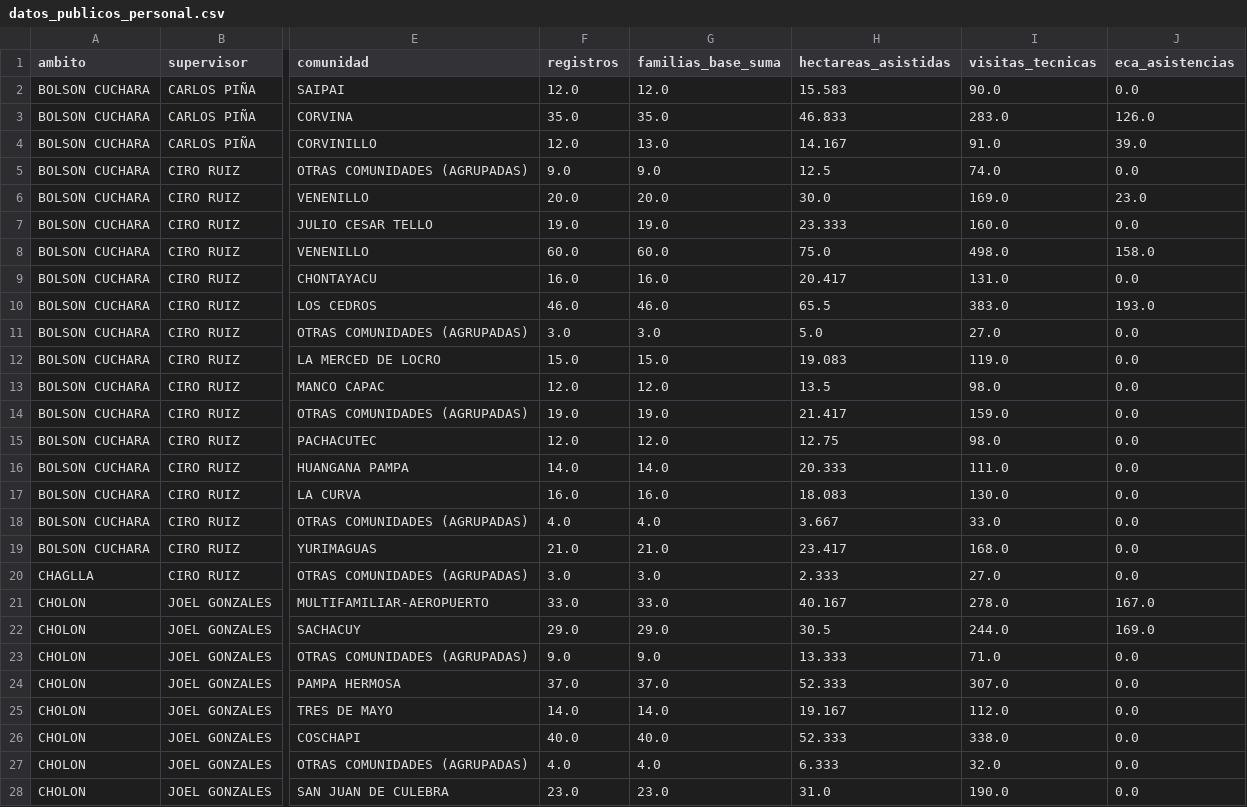
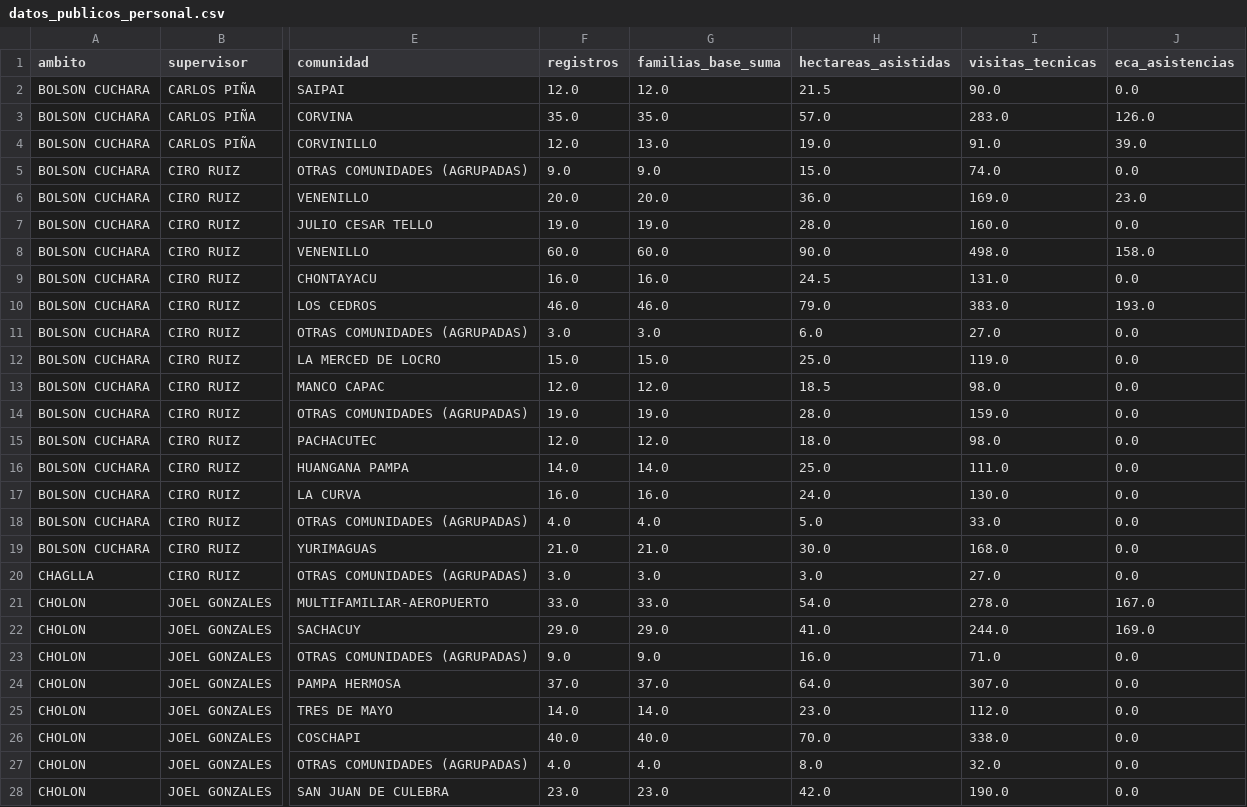
Before and after one commit to JOEL1719-bot/dashboard-cacao-devida, a CSV file: datos_publicos_personal.csv, drawn as a sheet; only a part is shown, gaps mark what is left out; the diff covers the shown part only; the diff names each change by its address in the sheet, - before the commit and + after, or states it on an @@ line.

```diff
--- a/datos_publicos_personal.csv
+++ b/datos_publicos_personal.csv
-H2 (hectareas_asistidas): 15.583
+H2 (hectareas_asistidas): 21.5
-H3 (hectareas_asistidas): 46.833
+H3 (hectareas_asistidas): 57.0
-H4 (hectareas_asistidas): 14.167
+H4 (hectareas_asistidas): 19.0
-H5 (hectareas_asistidas): 12.5
+H5 (hectareas_asistidas): 15.0
-H6 (hectareas_asistidas): 30.0
+H6 (hectareas_asistidas): 36.0
-H7 (hectareas_asistidas): 23.333
+H7 (hectareas_asistidas): 28.0
-H8 (hectareas_asistidas): 75.0
+H8 (hectareas_asistidas): 90.0
-H9 (hectareas_asistidas): 20.417
+H9 (hectareas_asistidas): 24.5
-H10 (hectareas_asistidas): 65.5
+H10 (hectareas_asistidas): 79.0
-H11 (hectareas_asistidas): 5.0
+H11 (hectareas_asistidas): 6.0
-H12 (hectareas_asistidas): 19.083
+H12 (hectareas_asistidas): 25.0
-H13 (hectareas_asistidas): 13.5
+H13 (hectareas_asistidas): 18.5
-H14 (hectareas_asistidas): 21.417
+H14 (hectareas_asistidas): 28.0
-H15 (hectareas_asistidas): 12.75
+H15 (hectareas_asistidas): 18.0
-H16 (hectareas_asistidas): 20.333
+H16 (hectareas_asistidas): 25.0
-H17 (hectareas_asistidas): 18.083
+H17 (hectareas_asistidas): 24.0
-H18 (hectareas_asistidas): 3.667
+H18 (hectareas_asistidas): 5.0
-H19 (hectareas_asistidas): 23.417
+H19 (hectareas_asistidas): 30.0
-H20 (hectareas_asistidas): 2.333
+H20 (hectareas_asistidas): 3.0
-H21 (hectareas_asistidas): 40.167
+H21 (hectareas_asistidas): 54.0
-H22 (hectareas_asistidas): 30.5
+H22 (hectareas_asistidas): 41.0
-H23 (hectareas_asistidas): 13.333
+H23 (hectareas_asistidas): 16.0
-H24 (hectareas_asistidas): 52.333
+H24 (hectareas_asistidas): 64.0
-H25 (hectareas_asistidas): 19.167
+H25 (hectareas_asistidas): 23.0
-H26 (hectareas_asistidas): 52.333
+H26 (hectareas_asistidas): 70.0
-H27 (hectareas_asistidas): 6.333
+H27 (hectareas_asistidas): 8.0
-H28 (hectareas_asistidas): 31.0
+H28 (hectareas_asistidas): 42.0
```
Also changed, not shown: 100 edited cells elsewhere in this file, 2 other files.
